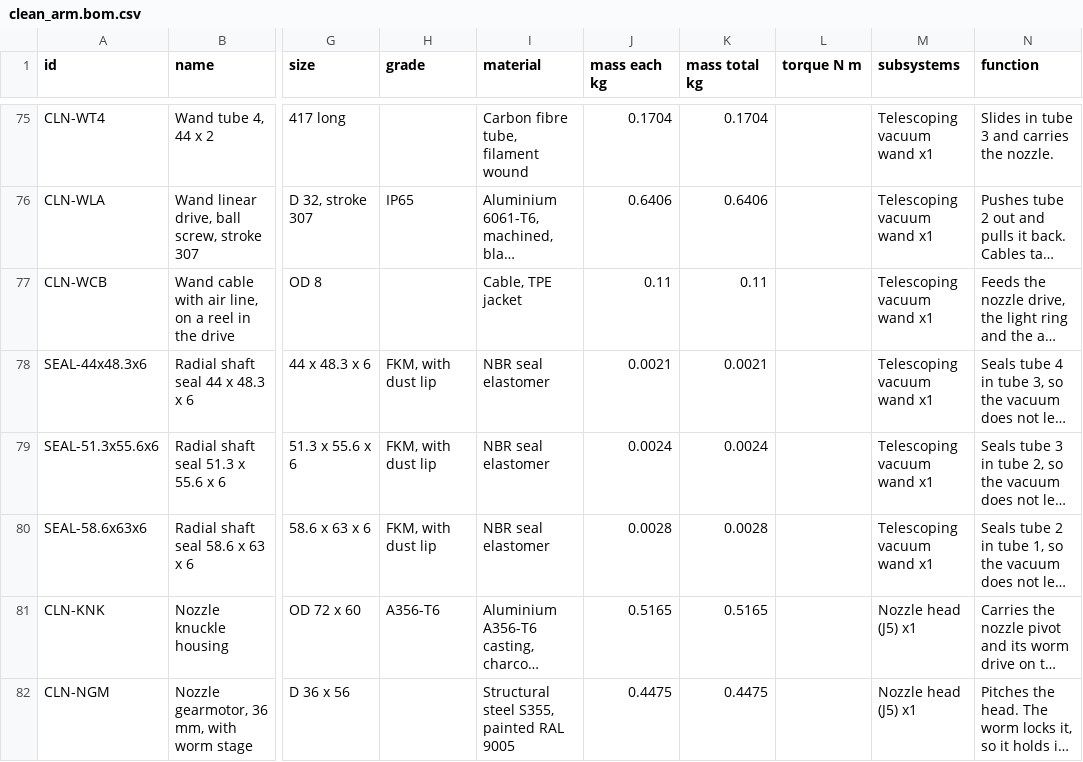
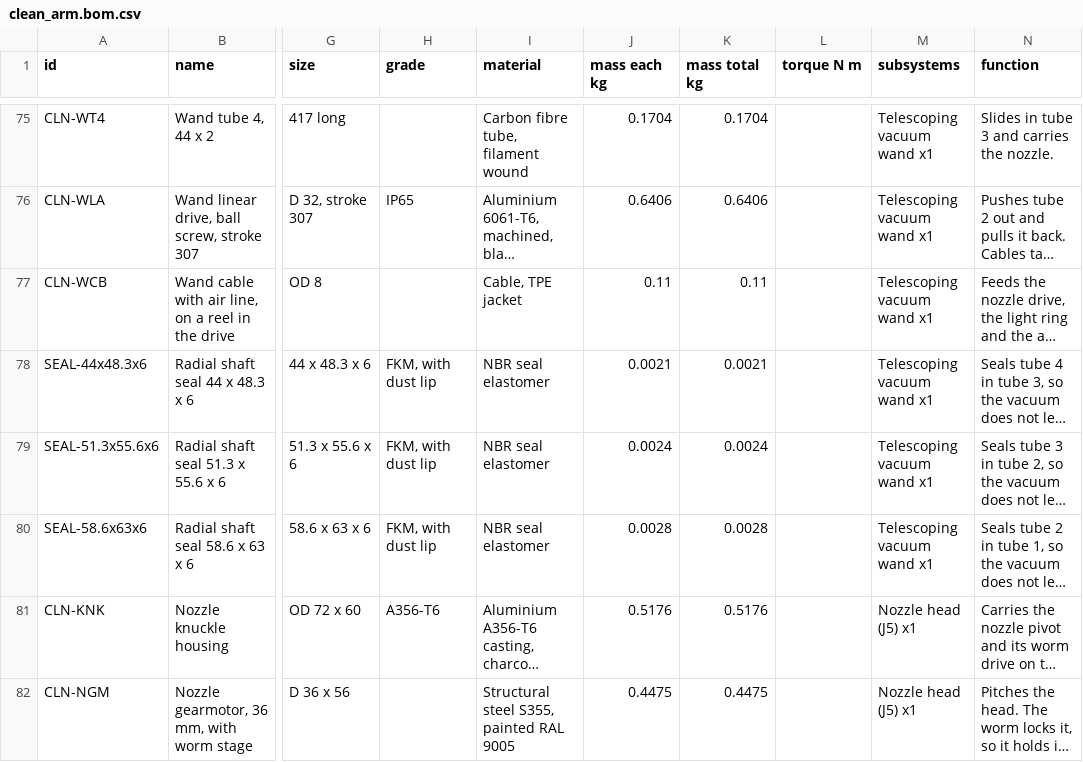
Before and after one commit to OTTOYARD/ottoyarddepot-sim, a CSV file: public/cad/clean_arm.bom.csv, drawn as a sheet; only a part is shown, gaps mark what is left out; long unchanged cells end in …; the diff covers the shown part only; the diff names each change by its address in the sheet, - before the commit and + after, or states it on an @@ line.

```diff
--- a/public/cad/clean_arm.bom.csv
+++ b/public/cad/clean_arm.bom.csv
-J81 (mass each kg): 0.5165
+J81 (mass each kg): 0.5176
-K81 (mass total kg): 0.5165
+K81 (mass total kg): 0.5176
```
Also changed, not shown: 2 added rows and 2 edited cells elsewhere in this file, public/cad/charge_arm.bom.csv, public/cad/wash_gantry.bom.csv, 25 other files.
